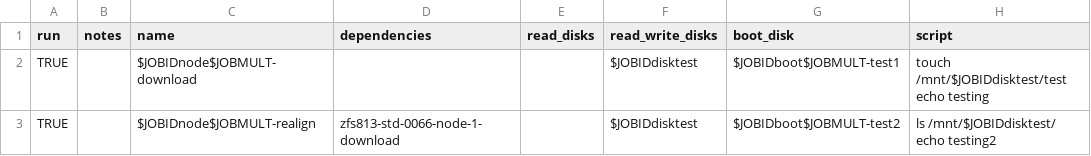
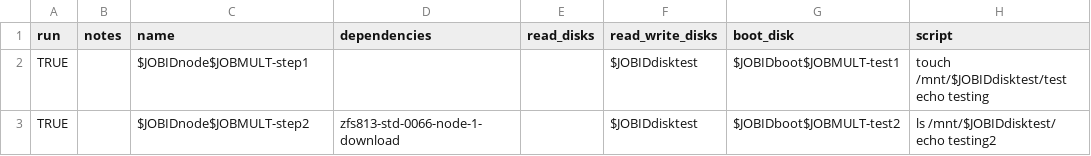
Before and after one commit to collinmelton/DynamicDiskCloudSoftware, a CSV file: TestRuns/basictest_instances.csv, drawn as a sheet; only a part is shown; the diff names each change by its address in the sheet, - before the commit and + after, or states it on an @@ line.

Commit message:
editting step names to make more sense

```diff
--- a/TestRuns/basictest_instances.csv
+++ b/TestRuns/basictest_instances.csv
-C2 (name): $JOBIDnode$JOBMULT-download
+C2 (name): $JOBIDnode$JOBMULT-step1
-C3 (name): $JOBIDnode$JOBMULT-realign
+C3 (name): $JOBIDnode$JOBMULT-step2
```
